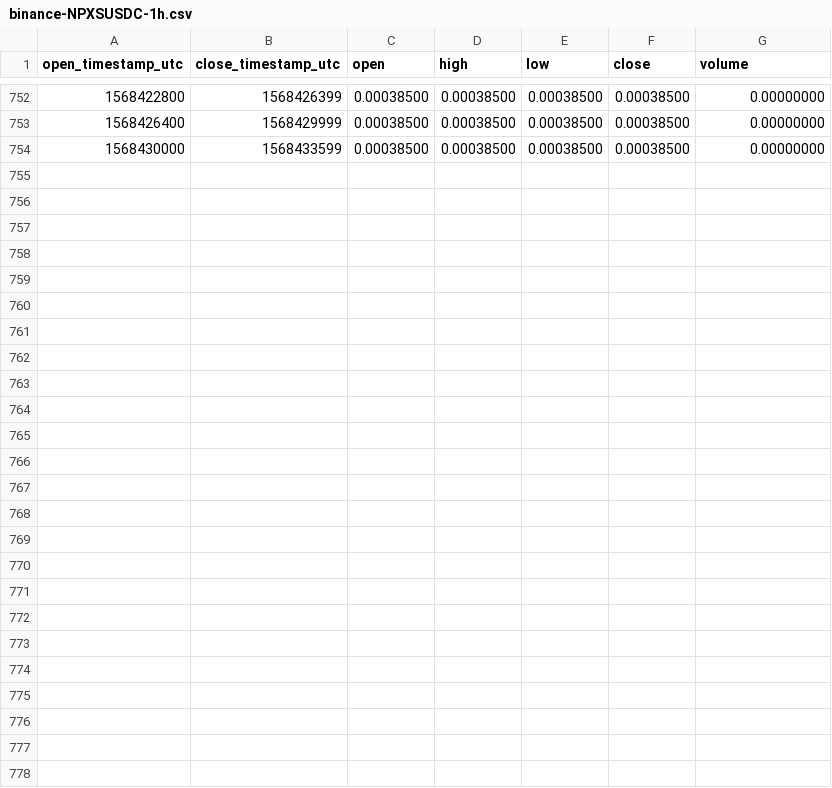
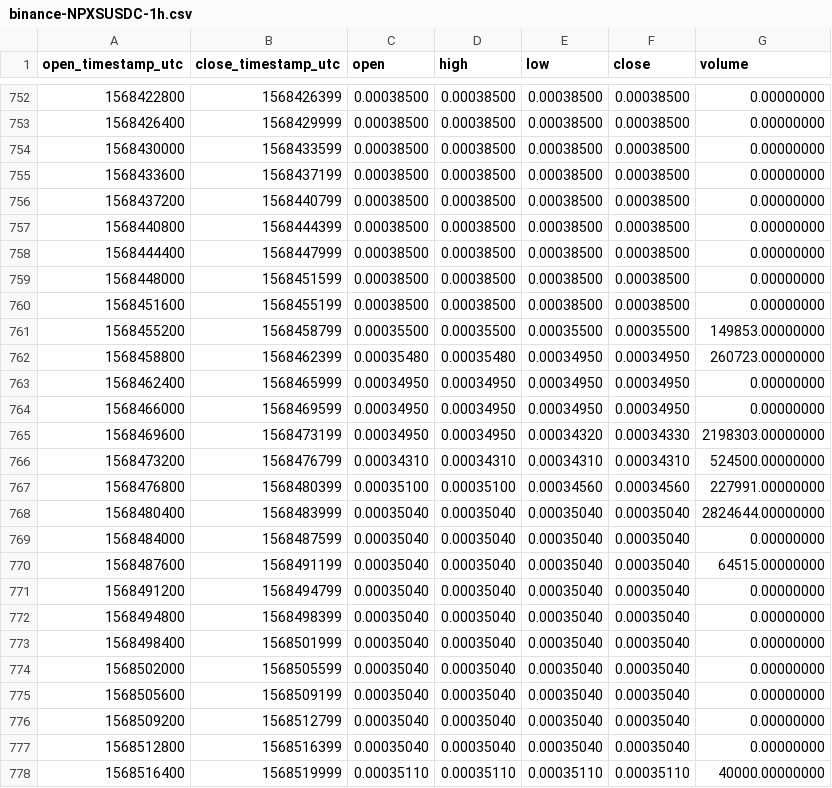
Before and after one commit to cryptobigbro/binance-NPXSUSDC, a CSV file: binance-NPXSUSDC-1h.csv, drawn as a sheet; only a part is shown, gaps mark what is left out.

Commit message:
Update OHLCV data.

```diff
--- a/binance-NPXSUSDC-1h.csv
+++ b/binance-NPXSUSDC-1h.csv
@@ -754 +754,25 @@ open_timestamp_utc,close_timestamp_utc,open,high,low,close,volume
 1568430000,1568433599,0.00038500,0.00038500,0.00038500,0.00038500,0.00000000
+1568433600,1568437199,0.00038500,0.00038500,0.00038500,0.00038500,0.00000000
+1568437200,1568440799,0.00038500,0.00038500,0.00038500,0.00038500,0.00000000
+1568440800,1568444399,0.00038500,0.00038500,0.00038500,0.00038500,0.00000000
+1568444400,1568447999,0.00038500,0.00038500,0.00038500,0.00038500,0.00000000
+1568448000,1568451599,0.00038500,0.00038500,0.00038500,0.00038500,0.00000000
+1568451600,1568455199,0.00038500,0.00038500,0.00038500,0.00038500,0.00000000
+1568455200,1568458799,0.00035500,0.00035500,0.00035500,0.00035500,149853.00000000
+1568458800,1568462399,0.00035480,0.00035480,0.00034950,0.00034950,260723.00000000
+1568462400,1568465999,0.00034950,0.00034950,0.00034950,0.00034950,0.00000000
+1568466000,1568469599,0.00034950,0.00034950,0.00034950,0.00034950,0.00000000
+1568469600,1568473199,0.00034950,0.00034950,0.00034320,0.00034330,2198303.00000000
+1568473200,1568476799,0.00034310,0.00034310,0.00034310,0.00034310,524500.00000000
+1568476800,1568480399,0.00035100,0.00035100,0.00034560,0.00034560,227991.00000000
+1568480400,1568483999,0.00035040,0.00035040,0.00035040,0.00035040,2824644.00000000
+1568484000,1568487599,0.00035040,0.00035040,0.00035040,0.00035040,0.00000000
+1568487600,1568491199,0.00035040,0.00035040,0.00035040,0.00035040,64515.00000000
+1568491200,1568494799,0.00035040,0.00035040,0.00035040,0.00035040,0.00000000
+1568494800,1568498399,0.00035040,0.00035040,0.00035040,0.00035040,0.00000000
+1568498400,1568501999,0.00035040,0.00035040,0.00035040,0.00035040,0.00000000
+1568502000,1568505599,0.00035040,0.00035040,0.00035040,0.00035040,0.00000000
+1568505600,1568509199,0.00035040,0.00035040,0.00035040,0.00035040,0.00000000
+1568509200,1568512799,0.00035040,0.00035040,0.00035040,0.00035040,0.00000000
+1568512800,1568516399,0.00035040,0.00035040,0.00035040,0.00035040,0.00000000
+1568516400,1568519999,0.00035110,0.00035110,0.00035110,0.00035110,40000.00000000
```
Also changed, not shown: binance-NPXSUSDC-1d.csv, 1 other file.
